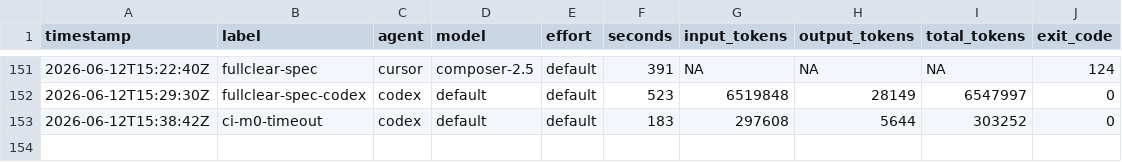
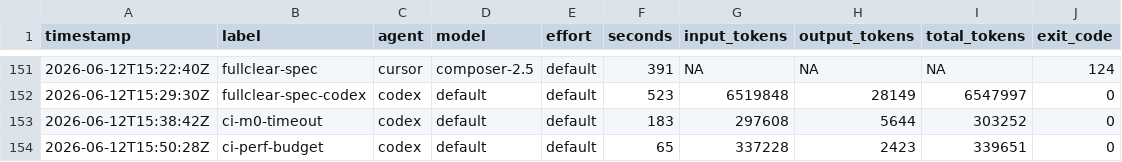
Before and after one commit to KeigoShimadaCC/generative-gaming, a TSV file: scripts/ledger.tsv, drawn as a sheet; only a part is shown, gaps mark what is left out; the diff names each change by its address in the sheet, - before the commit and + after, or states it on an @@ line.

```diff
--- a/scripts/ledger.tsv
+++ b/scripts/ledger.tsv
+row 154: 2026-06-12T15:50:28Z | ci-perf-budget | codex | default | default | 65 | 337228 | 2423 | 339651 | 0
```
Also changed, not shown: 5 other files.
